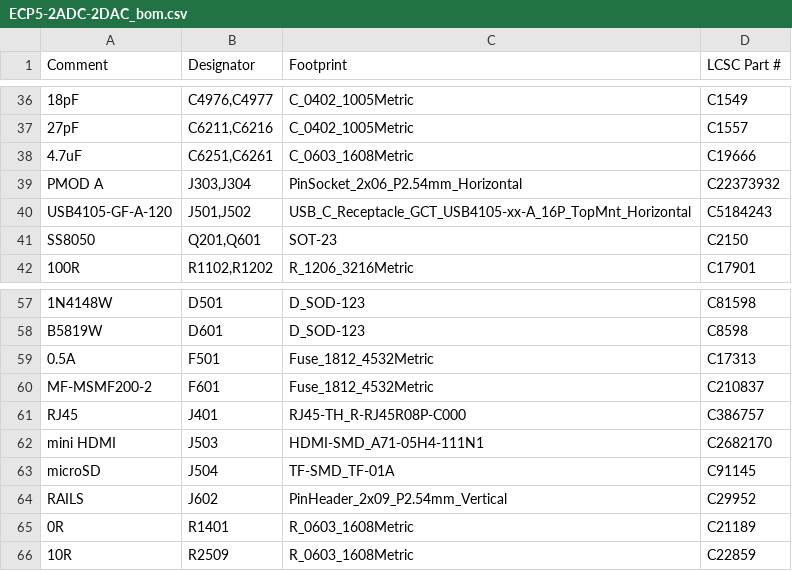
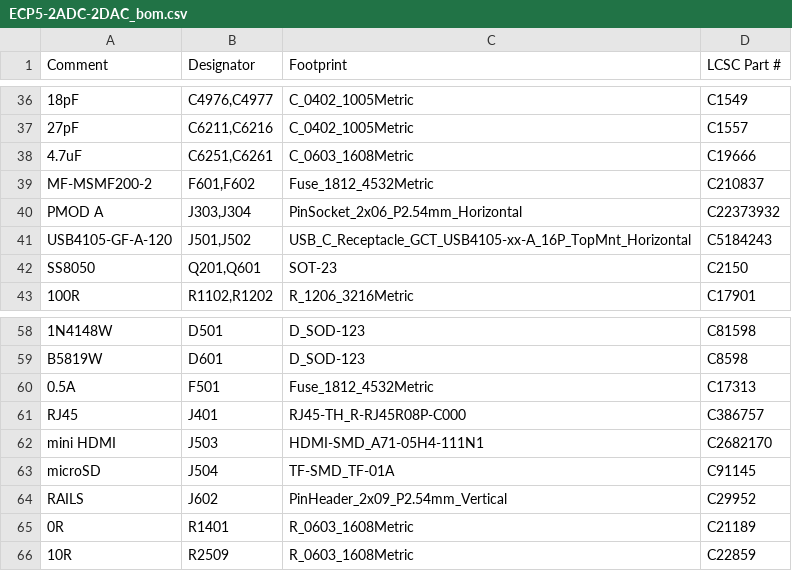
Before and after one commit to gallicchio/ECP5-2ADC-2DAC, a CSV file: mfg/release/ECP5-2ADC-2DAC_bom.csv, drawn as a sheet; only a part is shown, gaps mark what is left out; removed rows and columns are numbered as before the commit, all else as after; the diff names each change by its address in the sheet, - before the commit and + after, or states it on an @@ line.

```diff
--- a/mfg/release/ECP5-2ADC-2DAC_bom.csv
+++ b/mfg/release/ECP5-2ADC-2DAC_bom.csv
+row 39: MF-MSMF200-2 | F601,F602 | Fuse_1812_4532Metric | C210837
-row 60: MF-MSMF200-2 | F601 | Fuse_1812_4532Metric | C210837
```
Also changed, not shown: mfg/release/ECP5-2ADC-2DAC_cpl.csv, mfg/release/ECP5-2ADC-2DAC_cpl_native.csv, 48 other files.
